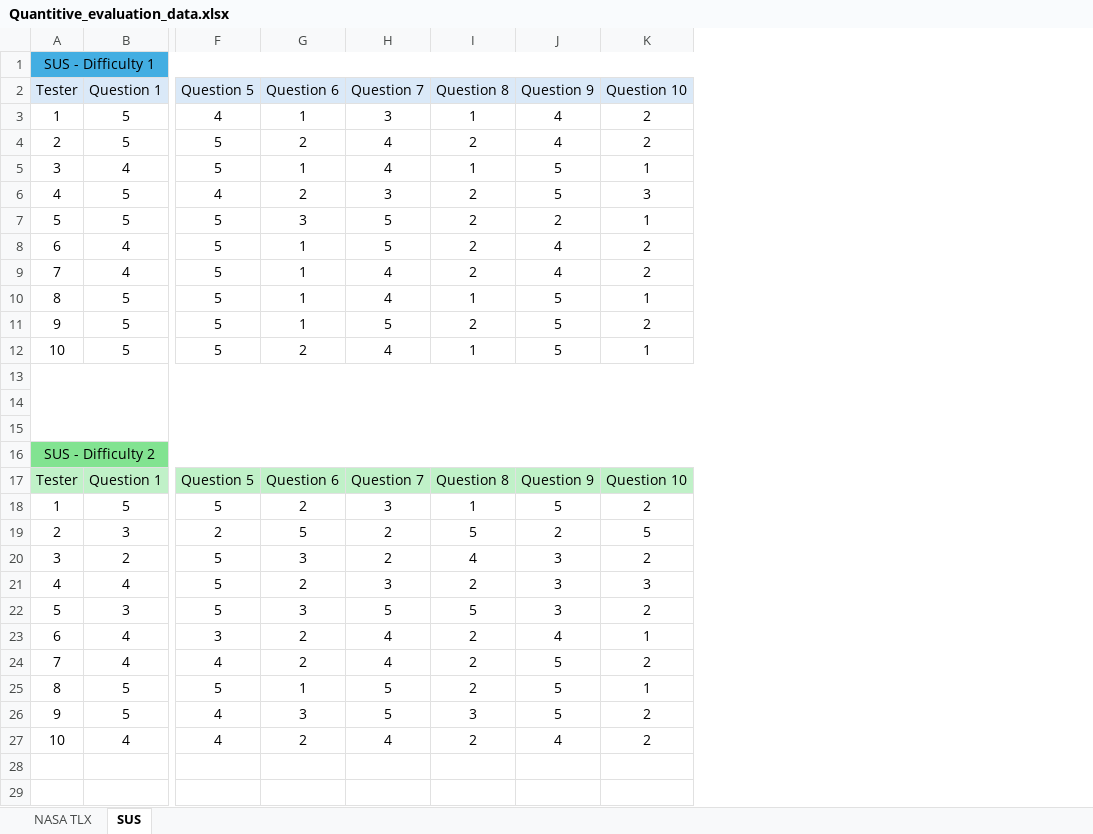
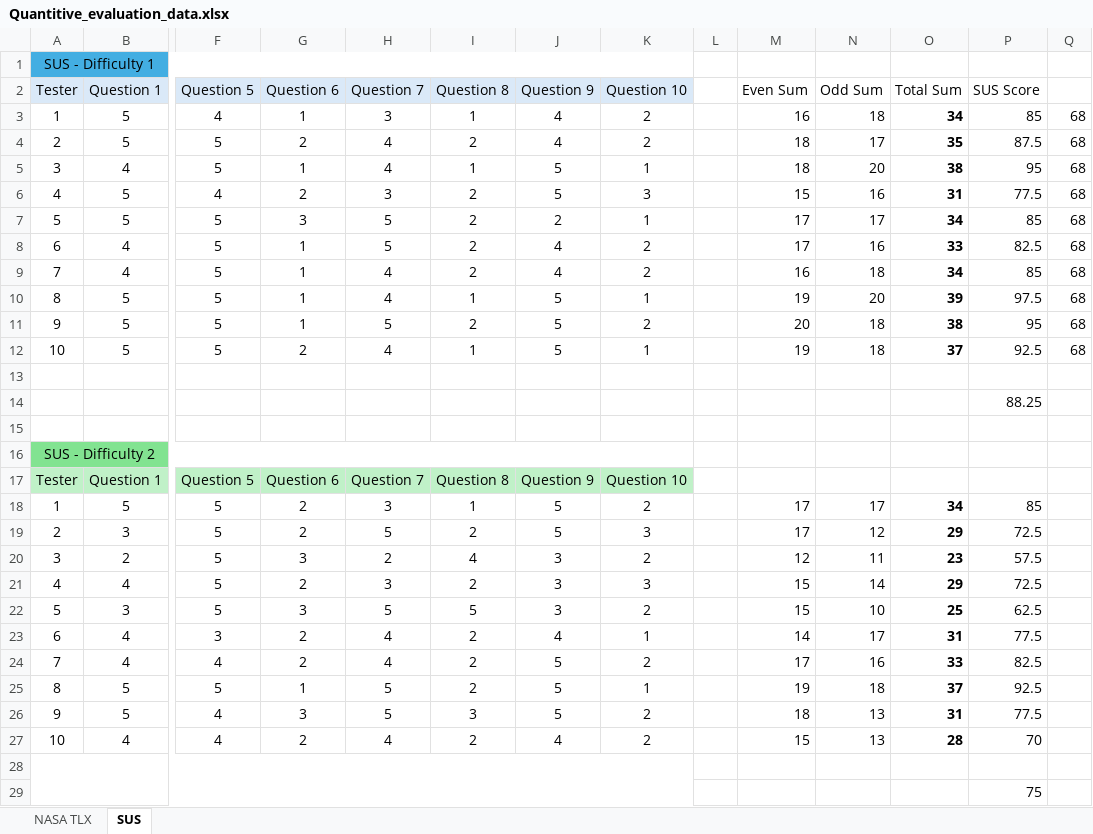
Before and after one commit to UoB-COMSM0166/2025-group-21, an Excel workbook: Product doc/Quantitive_evaluation_data.xlsx, sheet SUS, drawn as a sheet; only a part is shown, gaps mark what is left out; values as stored, in another font and other column widths than the file's, no borders; removed rows and columns are numbered as before the commit, all else as after; rows hold the shown columns only; the diff names each change by its address in the sheet, - before the commit and + after, or states it on an @@ line.

```diff
--- a/Product doc/Quantitive_evaluation_data.xlsx (sheet SUS)
+++ b/Product doc/Quantitive_evaluation_data.xlsx (sheet SUS)
+column L, empty
+column M (Even Sum), rows 3-18: 16 | 18 | 18 | 15 | 17 | 17 | 16 | 19 | 20 | 19 |  |  |  |  |  | 17; rows 20-27: 12 | 15 | 15 | 14 | 17 | 19 | 18 | 15
+column N (Odd Sum), rows 3-18: 18 | 17 | 20 | 16 | 17 | 16 | 18 | 20 | 18 | 18 |  |  |  |  |  | 17; rows 20-27: 11 | 14 | 10 | 17 | 16 | 18 | 13 | 13
+column O (Total Sum), rows 3-18: 34 | 35 | 38 | 31 | 34 | 33 | 34 | 39 | 38 | 37 |  |  |  |  |  | 34; rows 20-27: 23 | 29 | 25 | 31 | 33 | 37 | 31 | 28
+column P (SUS Score), rows 3-18: 85 | 87.5 | 95 | 77.5 | 85 | 82.5 | 85 | 97.5 | 95 | 92.5 |  | 88.25 |  |  |  | 85; rows 20-27: 57.5 | 72.5 | 62.5 | 77.5 | 82.5 | 92.5 | 77.5 | 70
+column Q, rows 3-12: all 68
-A13:K15 merged
-row 19: 2 | 3 | 2 | 5 | 2 | 5 | 2 | 5
+row 19: 2 | 3 | 5 | 2 | 5 | 2 | 5 | 3 |  | 17 | 12 | 29 | 72.5
+row 28: (empty)
+row 29:  |  |  |  |  |  |  |  |  |  |  |  | 75
```
Also changed, not shown: sheet NASA TLX.
